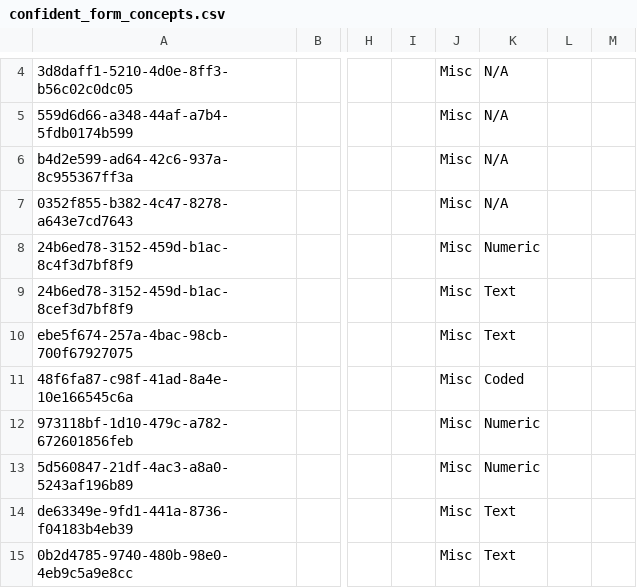
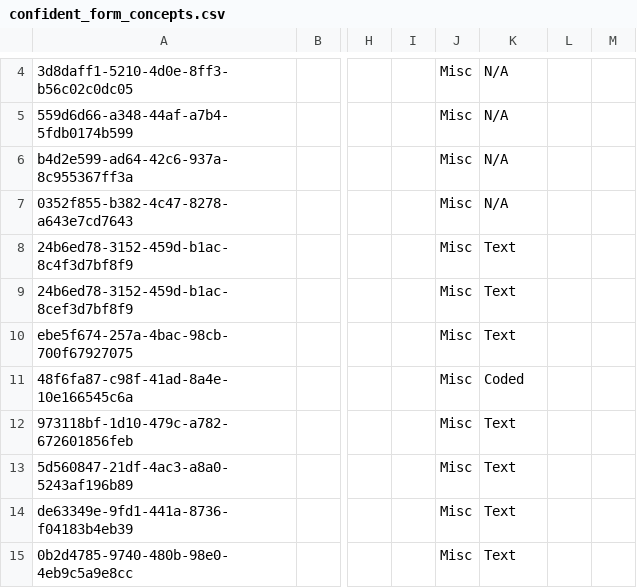
Before and after one commit to esaude/sesp-bahmni-metadata, a CSV file: configuration/concepts/confident_form_concepts.csv, drawn as a sheet; only a part is shown, gaps mark what is left out; the diff names each change by its address in the sheet, - before the commit and + after, or states it on an @@ line.

Commit message:
MPOC 186 numeric to text

```diff
--- a/configuration/concepts/confident_form_concepts.csv
+++ b/configuration/concepts/confident_form_concepts.csv
-K8: Numeric
+K8: Text
-K12:K13: Numeric
+K12:K13: Text
```
